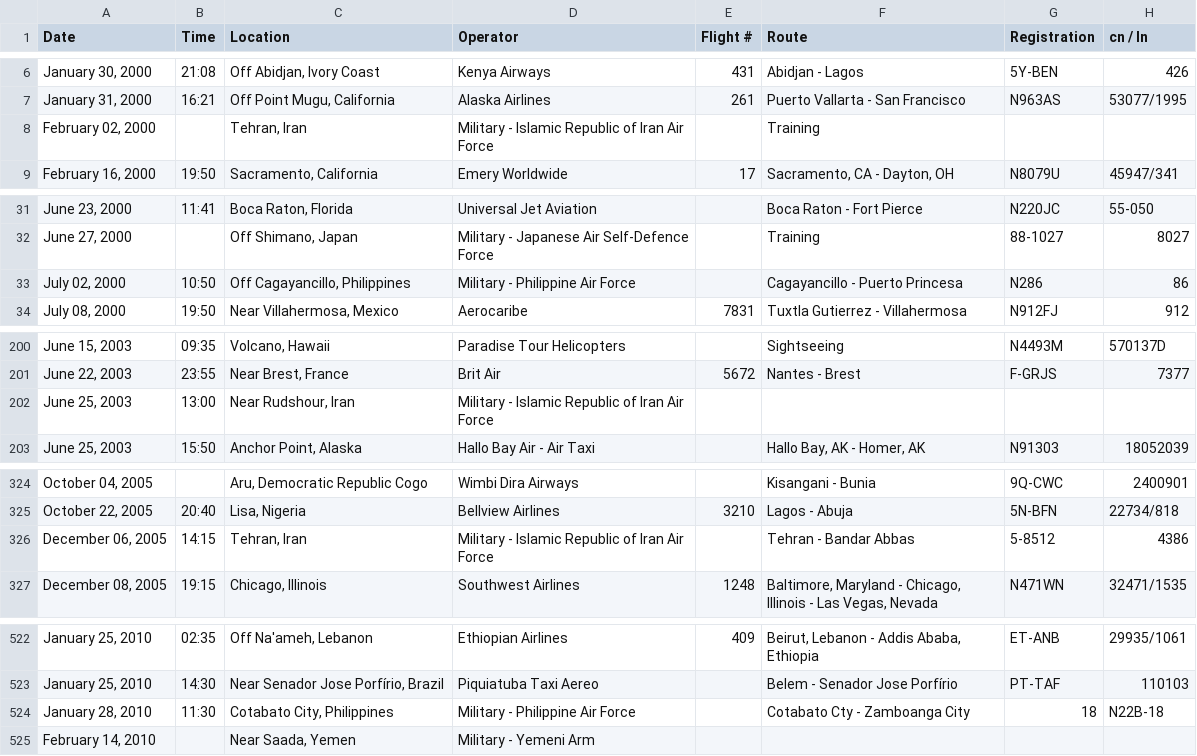
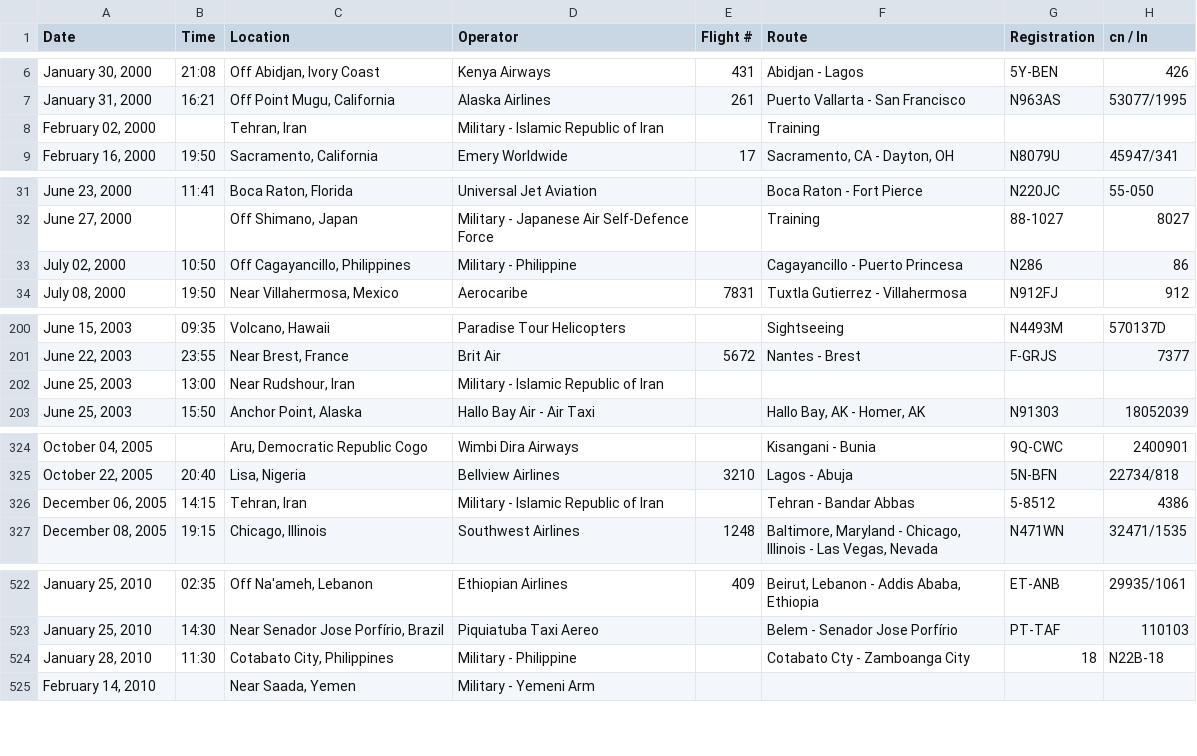
Before and after one commit to ryanCYJ/Data-Visualisation-w10, a CSV file: data/plane_crashes_2000_2025.csv, drawn as a sheet; only a part is shown, gaps mark what is left out; the diff covers the shown part only; the diff names each change by its address in the sheet, - before the commit and + after, or states it on an @@ line.

Commit message:
Improve data.

```diff
--- a/data/plane_crashes_2000_2025.csv
+++ b/data/plane_crashes_2000_2025.csv
-D8 (Operator): Military - Islamic Republic of Iran Air Force
+D8 (Operator): Military - Islamic Republic of Iran
-D33 (Operator): Military - Philippine Air Force
+D33 (Operator): Military - Philippine
-D202 (Operator): Military - Islamic Republic of Iran Air Force
+D202 (Operator): Military - Islamic Republic of Iran
-D326 (Operator): Military - Islamic Republic of Iran Air Force
+D326 (Operator): Military - Islamic Republic of Iran
-D524 (Operator): Military - Philippine Air Force
+D524 (Operator): Military - Philippine
```
Also changed, not shown: 2 edited cells elsewhere in this file.
